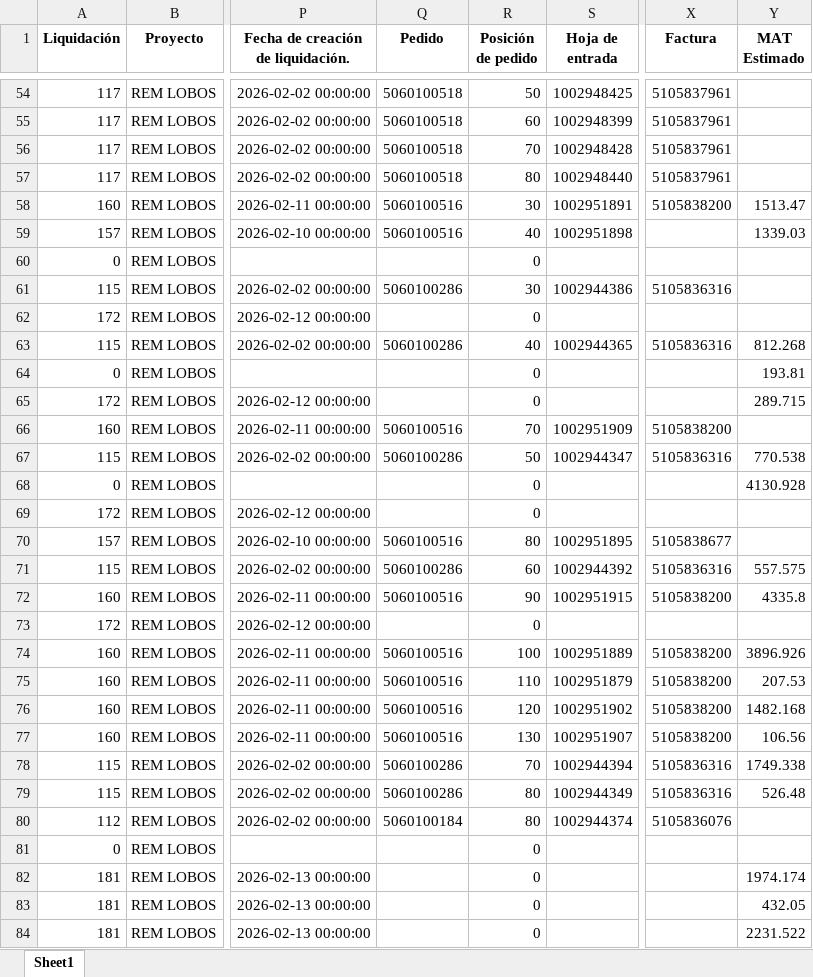
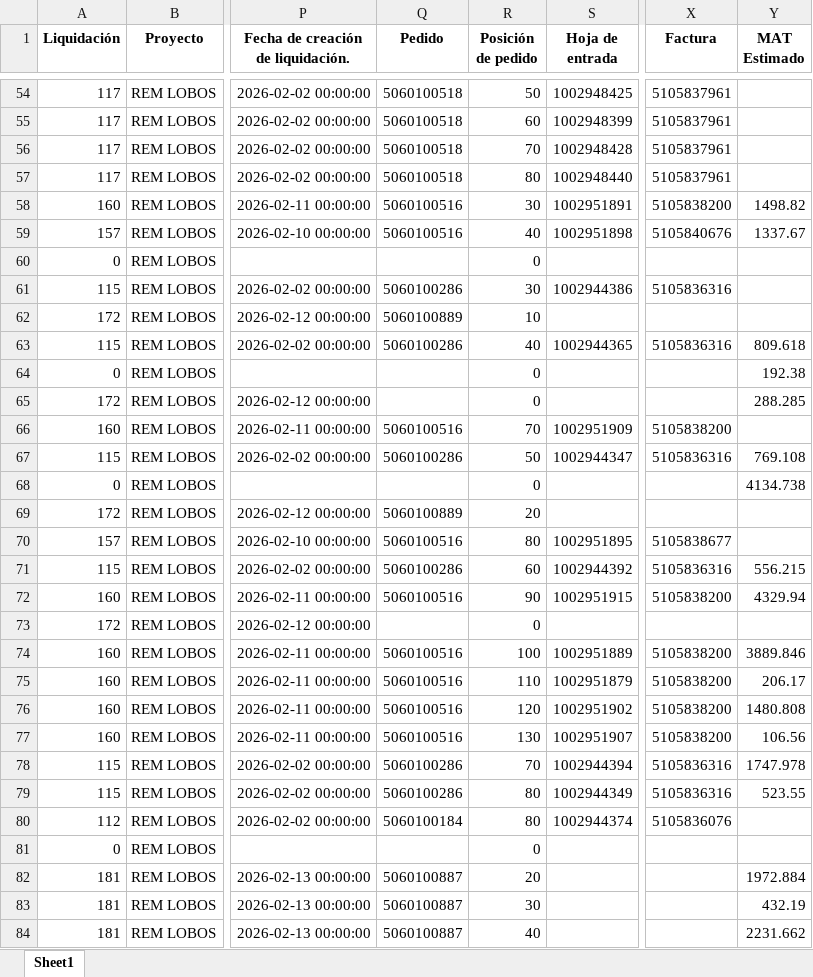
Before and after one commit to ProyectosAstillero/Astillero, an Excel workbook: 2026-1/UTI.xlsx, sheet Sheet1, drawn as a sheet; only a part is shown, gaps mark what is left out; values as stored, in another font and other column widths than the file's, no borders; the diff covers the shown part only; the diff names each change by its address in the sheet, - before the commit and + after, or states it on an @@ line.

```diff
--- a/2026-1/UTI.xlsx (sheet Sheet1)
+++ b/2026-1/UTI.xlsx (sheet Sheet1)
-Y58 (MAT Estimado): 1513.47
+Y58 (MAT Estimado): 1498.82
-X59 (Factura): (empty)
+X59 (Factura): 5105840676
-Y59 (MAT Estimado): 1339.03
+Y59 (MAT Estimado): 1337.67
-Q62 (Pedido): (empty)
+Q62 (Pedido): 5060100889
-R62 (Posición de pedido): 0
+R62 (Posición de pedido): 10
-Y63 (MAT Estimado): 812.268
+Y63 (MAT Estimado): 809.618
-Y64 (MAT Estimado): 193.81
+Y64 (MAT Estimado): 192.38
-Y65 (MAT Estimado): 289.715
+Y65 (MAT Estimado): 288.285
-Y67 (MAT Estimado): 770.538
+Y67 (MAT Estimado): 769.108
-Y68 (MAT Estimado): 4130.928
+Y68 (MAT Estimado): 4134.738
-Q69 (Pedido): (empty)
+Q69 (Pedido): 5060100889
-R69 (Posición de pedido): 0
+R69 (Posición de pedido): 20
-Y71 (MAT Estimado): 557.575
+Y71 (MAT Estimado): 556.215
-Y72 (MAT Estimado): 4335.8
+Y72 (MAT Estimado): 4329.94
-Y74 (MAT Estimado): 3896.926
+Y74 (MAT Estimado): 3889.846
-Y75 (MAT Estimado): 207.53
+Y75 (MAT Estimado): 206.17
-Y76 (MAT Estimado): 1482.168
+Y76 (MAT Estimado): 1480.808
-Y78 (MAT Estimado): 1749.338
+Y78 (MAT Estimado): 1747.978
-Y79 (MAT Estimado): 526.48
+Y79 (MAT Estimado): 523.55
-Q82:Q84 (Pedido): (empty)
+Q82:Q84 (Pedido): 5060100887
-R82 (Posición de pedido): 0
+R82 (Posición de pedido): 20
-Y82 (MAT Estimado): 1974.174
+Y82 (MAT Estimado): 1972.884
-R83 (Posición de pedido): 0
+R83 (Posición de pedido): 30
-Y83 (MAT Estimado): 432.05
+Y83 (MAT Estimado): 432.19
-R84 (Posición de pedido): 0
+R84 (Posición de pedido): 40
-Y84 (MAT Estimado): 2231.522
+Y84 (MAT Estimado): 2231.662
```
Also changed, not shown: 15 added rows, 3 removed rows and 348 edited cells elsewhere in this sheet, 2026-1/REDI.xlsx.
